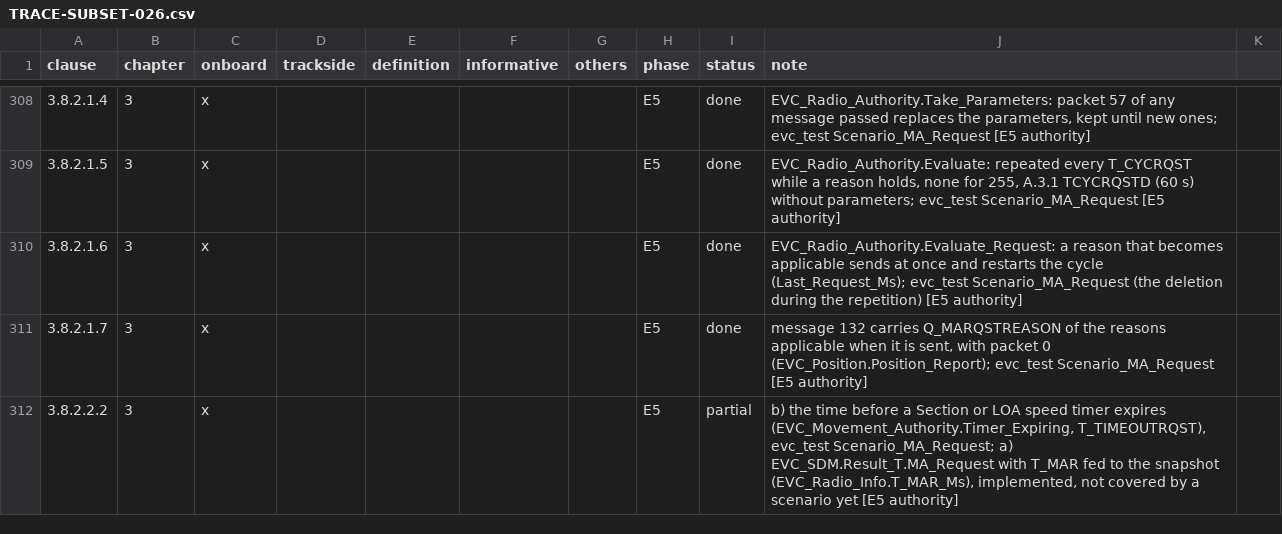
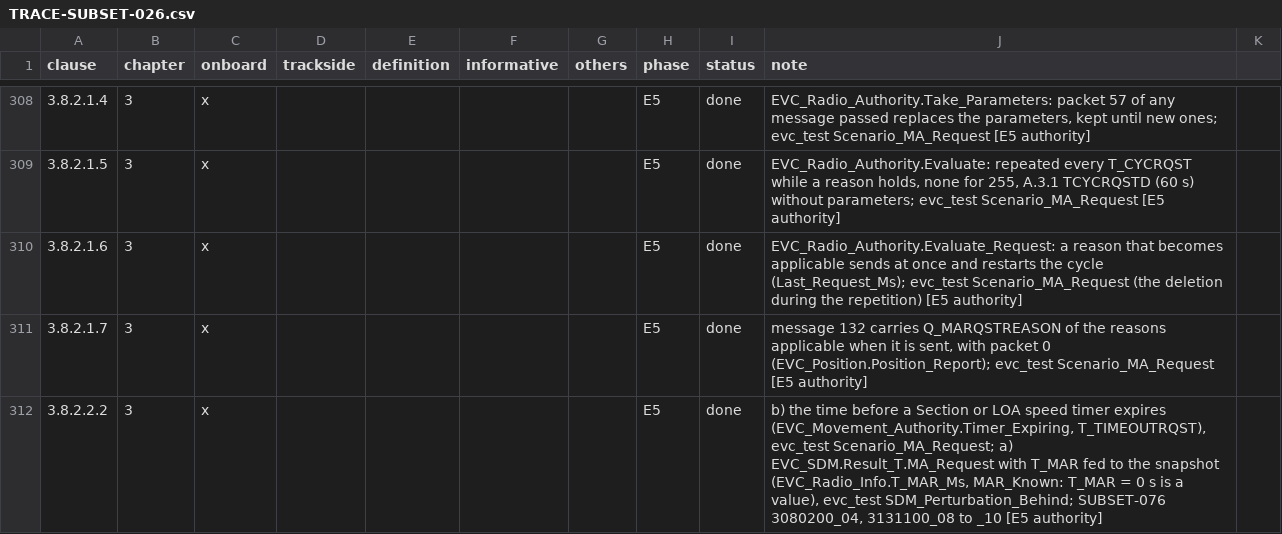
Before and after one commit to milanredele/etcs-dmi, a CSV file: doc/TRACE-SUBSET-026.csv, drawn as a sheet; only a part is shown, gaps mark what is left out; the diff covers the shown part only.

```diff
--- a/doc/TRACE-SUBSET-026.csv
+++ b/doc/TRACE-SUBSET-026.csv
@@ -311,2 +311,2 @@ clause,chapter,onboard,trackside,definition,informative,others,phase,status,note
 3.8.2.1.7,3,x,,,,,E5,done,"message 132 carries Q_MARQSTREASON of the reasons applicable when it is sent, with packet 0 (EVC_Position.Position_Report); evc_test Scenario_MA_Request [E5 authority]"
-3.8.2.2.2,3,x,,,,,E5,partial,"b) the time before a Section or LOA speed timer expires (EVC_Movement_Authority.Timer_Expiring, T_TIMEOUTRQST), evc_test Scenario_MA_Request; a) EVC_SDM.Result_T.MA_Request with T_MAR fed to the snapshot (EVC_Radio_Info.T_MAR_Ms), implemented, not covered by a scenario yet [E5 authority]"
+3.8.2.2.2,3,x,,,,,E5,done,"b) the time before a Section or LOA speed timer expires (EVC_Movement_Authority.Timer_Expiring, T_TIMEOUTRQST), evc_test Scenario_MA_Request; a) EVC_SDM.Result_T.MA_Request with T_MAR fed to the snapshot (EVC_Radio_Info.T_MAR_Ms, MAR_Known: T_MAR = 0 s is a value), evc_test SDM_Perturbation_Behind; SUBSET-076 3080200_04, 3131100_08 to _10 [E5 authority]"
```
Also changed, not shown: 5 edited cells elsewhere in this file, doc/BACKLOG.csv, 3 other files.
